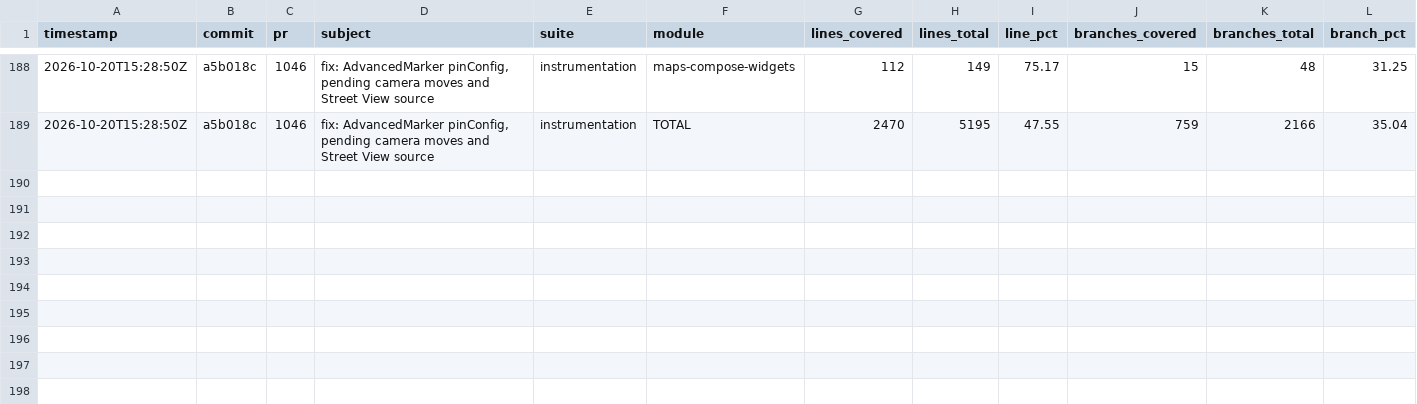
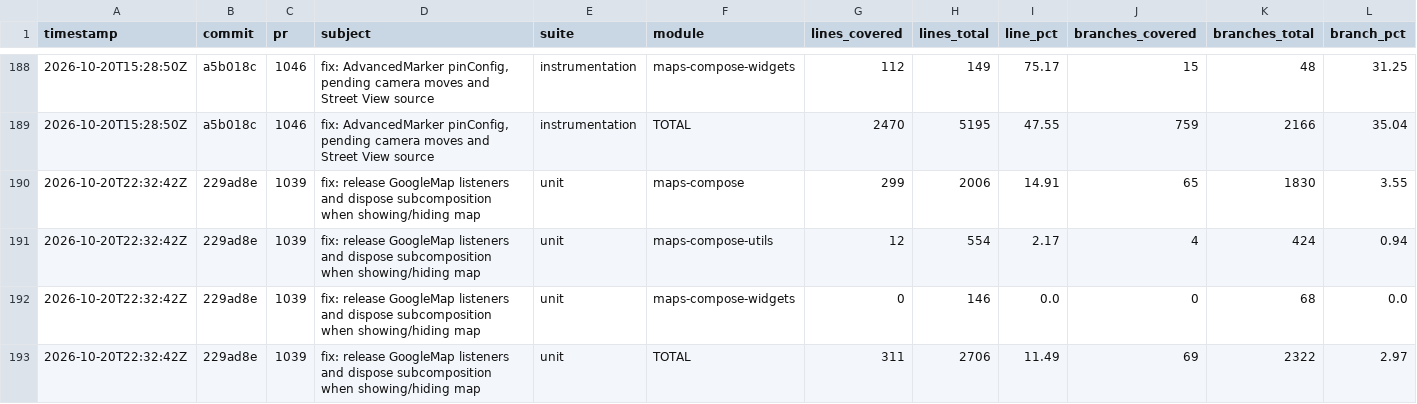
Before and after one commit to googlemaps/android-maps-compose, a CSV file: history.csv, drawn as a sheet; only a part is shown, gaps mark what is left out; rows hold the shown columns only; the diff names each change by its address in the sheet, - before the commit and + after, or states it on an @@ line.

Commit message:
chore: record unit coverage

```diff
--- a/history.csv
+++ b/history.csv
+row 190: 2026-10-20T22:32:42Z | 229ad8e | 1039 | fix: release GoogleMap listeners and dispose subcomposition when showing/hiding map | unit | maps-compose | 299 | 2006 | 14.91 | 65 | 1830 | 3.55
+row 191: 2026-10-20T22:32:42Z | 229ad8e | 1039 | fix: release GoogleMap listeners and dispose subcomposition when showing/hiding map | unit | maps-compose-utils | 12 | 554 | 2.17 | 4 | 424 | 0.94
+row 192: 2026-10-20T22:32:42Z | 229ad8e | 1039 | fix: release GoogleMap listeners and dispose subcomposition when showing/hiding map | unit | maps-compose-widgets | 0 | 146 | 0.0 | 0 | 68 | 0.0
+row 193: 2026-10-20T22:32:42Z | 229ad8e | 1039 | fix: release GoogleMap listeners and dispose subcomposition when showing/hiding map | unit | TOTAL | 311 | 2706 | 11.49 | 69 | 2322 | 2.97
```
Also changed, not shown: 1 other file.
